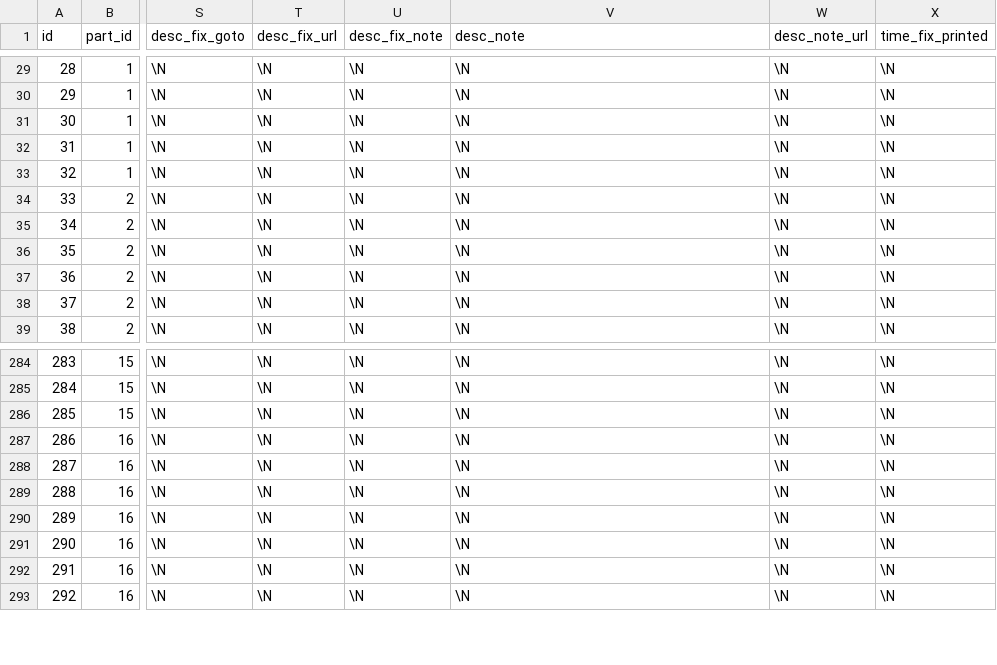
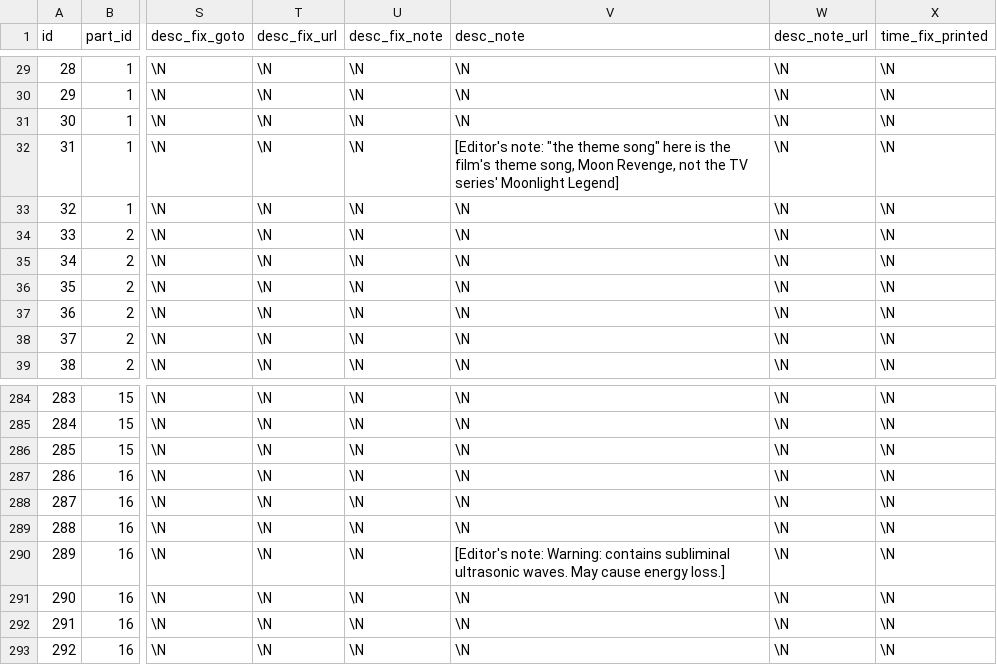
Before and after one commit to gigglyfluff/sailor-moon-cue-sheets, a CSV file: db/cue_rows.csv, drawn as a sheet; only a part is shown, gaps mark what is left out; the diff names each change by its address in the sheet, - before the commit and + after, or states it on an @@ line.

```diff
--- a/db/cue_rows.csv
+++ b/db/cue_rows.csv
-V32 (desc_note): \N
+V32 (desc_note): [Editor's note: "the theme song" here is the film's theme song, Moon Revenge, not the TV series' Moonlight Legend]
-V290 (desc_note): \N
+V290 (desc_note): [Editor's note: Warning: contains subliminal ultrasonic waves. May cause energy loss.]
```
Also changed, not shown: 5 other files.
